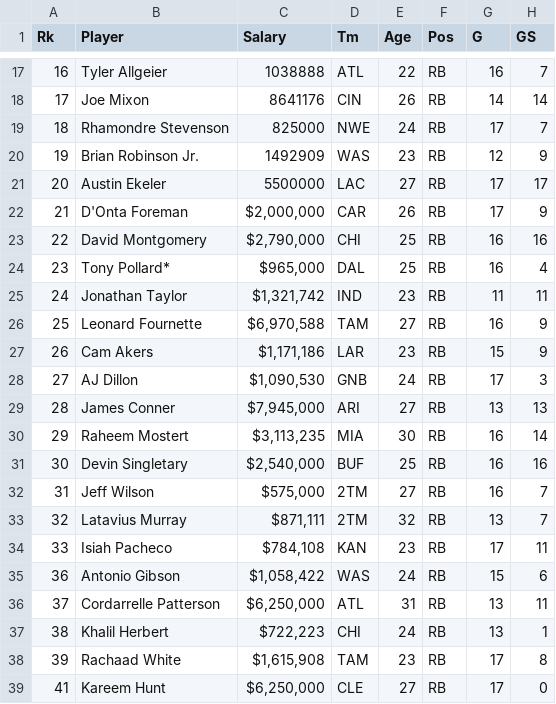
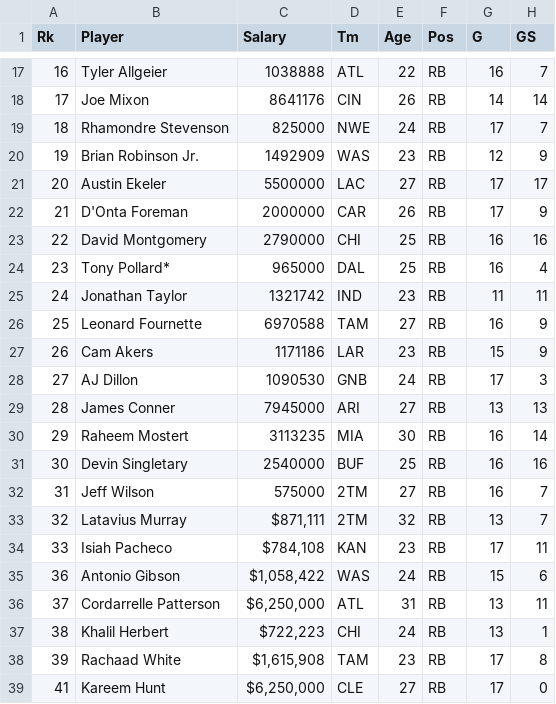
Before and after one commit to ckuzmick/d3-file-hosting, a CSV file: rbPay.csv, drawn as a sheet; only a part is shown, gaps mark what is left out; the diff names each change by its address in the sheet, - before the commit and + after, or states it on an @@ line.

Commit message:
yrdy

```diff
--- a/rbPay.csv
+++ b/rbPay.csv
-C22 (Salary): $2,000,000
+C22 (Salary): 2000000
-C23 (Salary): $2,790,000
+C23 (Salary): 2790000
-C24 (Salary): $965,000
+C24 (Salary): 965000
-C25 (Salary): $1,321,742
+C25 (Salary): 1321742
-C26 (Salary): $6,970,588
+C26 (Salary): 6970588
-C27 (Salary): $1,171,186
+C27 (Salary): 1171186
-C28 (Salary): $1,090,530
+C28 (Salary): 1090530
-C29 (Salary): $7,945,000
+C29 (Salary): 7945000
-C30 (Salary): $3,113,235
+C30 (Salary): 3113235
-C31 (Salary): $2,540,000
+C31 (Salary): 2540000
-C32 (Salary): $575,000
+C32 (Salary): 575000
```
